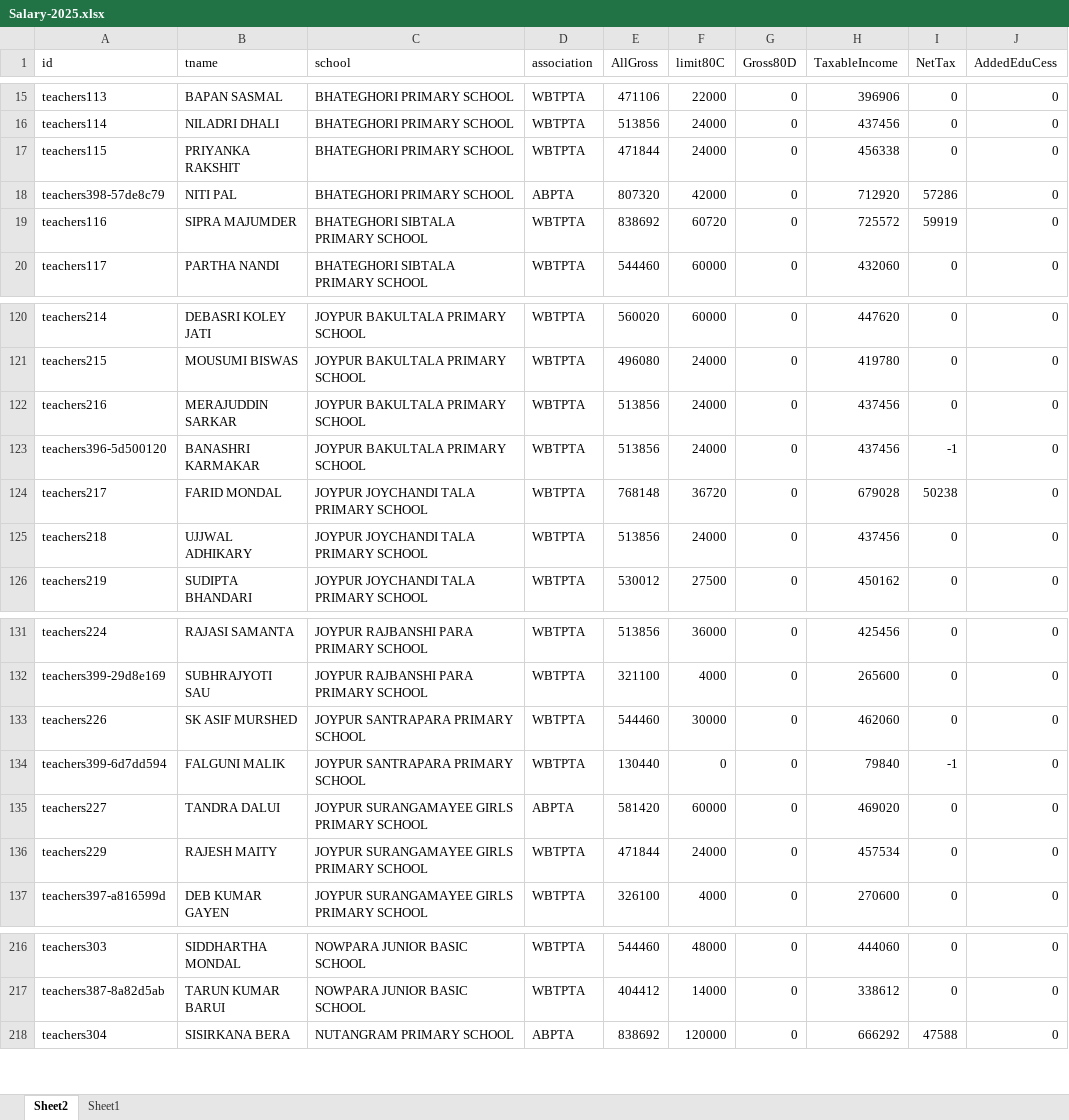
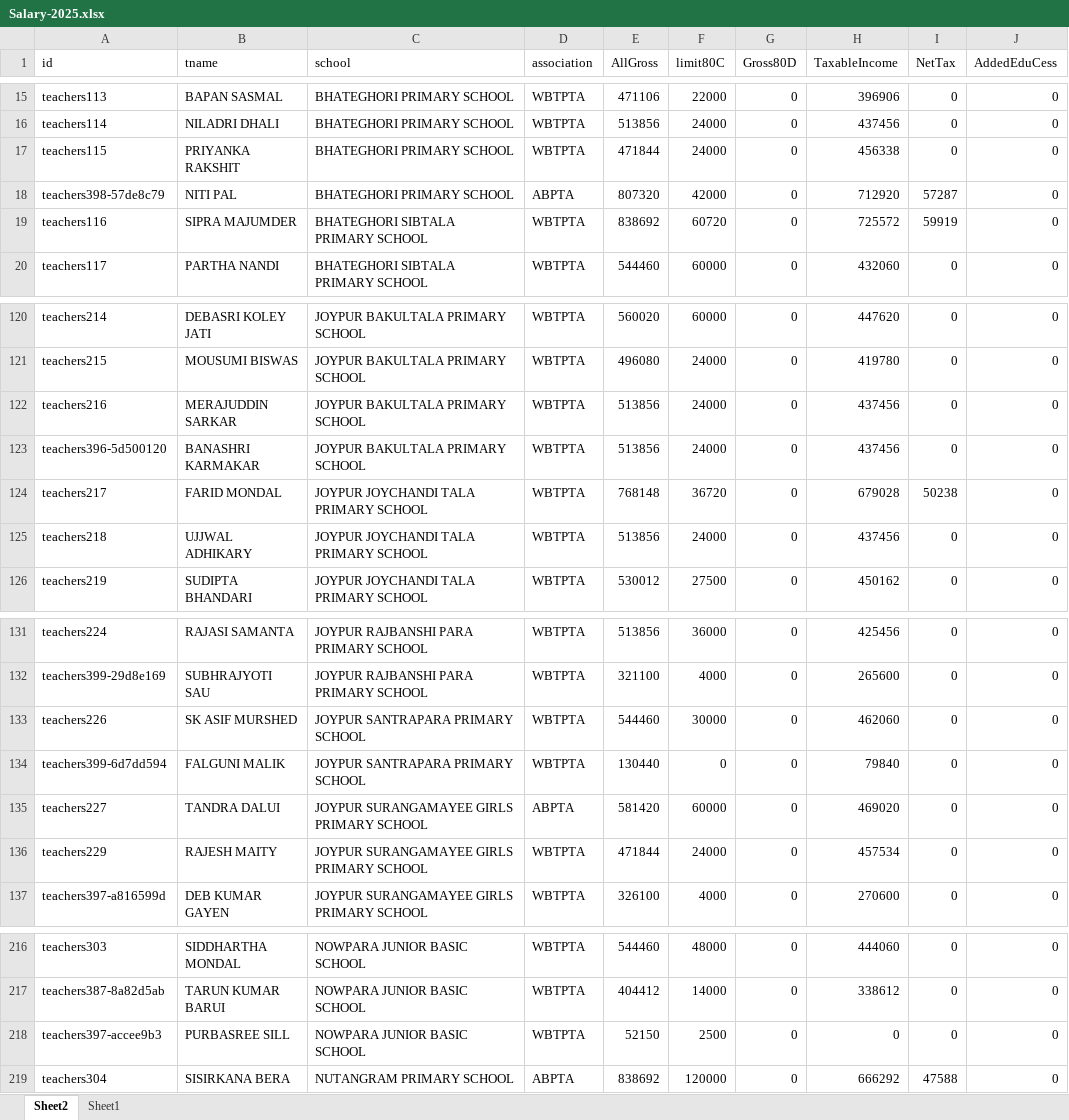
Before and after one commit to amtawestwbtpta/salaryRemodified, an Excel workbook: 2025/Salary-2025.xlsx, sheet Sheet2, drawn as a sheet; only a part is shown, gaps mark what is left out; values as stored, in another font and other column widths than the file's, no borders; the diff names each change by its address in the sheet, - before the commit and + after, or states it on an @@ line.

```diff
--- a/2025/Salary-2025.xlsx (sheet Sheet2)
+++ b/2025/Salary-2025.xlsx (sheet Sheet2)
-I18 (NetTax): 57286
+I18 (NetTax): 57287
-I123 (NetTax): -1
+I123 (NetTax): 0
-I134 (NetTax): -1
+I134 (NetTax): 0
+row 218: teachers397-accee9b3 | PURBASREE SILL | NOWPARA JUNIOR BASIC SCHOOL | WBTPTA | 52150 | 2500 | 0 | 0 | 0 | 0
```
Also changed, not shown: sheet Sheet1, formulas that keep their value, 1 other file.
